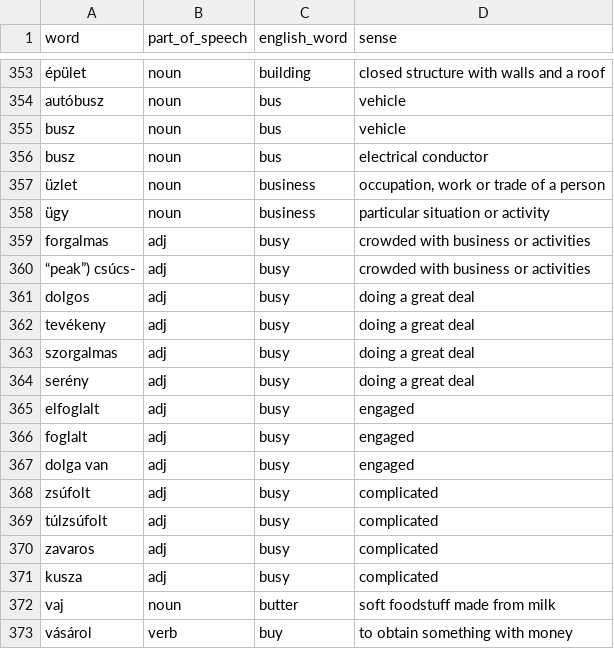
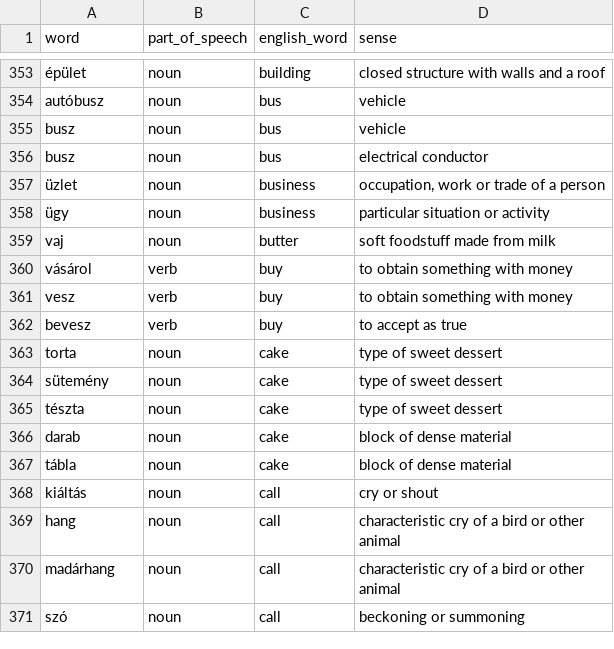
Before and after one commit to appsinacup/polyglot-dictionaries, a CSV file: 1000_words/words_hu.csv, drawn as a sheet; only a part is shown, gaps mark what is left out; the shorter side is filled out with more unchanged rows; the diff names each change by its address in the sheet, - before the commit and + after, or states it on an @@ line.

```diff
--- a/1000_words/words_hu.csv
+++ b/1000_words/words_hu.csv
-row 359: forgalmas | adj | busy | crowded with business or activities
-row 360: “peak”) csúcs- | adj | busy | crowded with business or activities
-row 361: dolgos | adj | busy | doing a great deal
-row 362: tevékeny | adj | busy | doing a great deal
-row 363: szorgalmas | adj | busy | doing a great deal
-row 364: serény | adj | busy | doing a great deal
-row 365: elfoglalt | adj | busy | engaged
-row 366: foglalt | adj | busy | engaged
-row 367: dolga van | adj | busy | engaged
-row 368: zsúfolt | adj | busy | complicated
-row 369: túlzsúfolt | adj | busy | complicated
-row 370: zavaros | adj | busy | complicated
-row 371: kusza | adj | busy | complicated
```
Also changed, not shown: 1000_words/words_bg.csv, 1000_words/words_es.csv, 25 other files.
